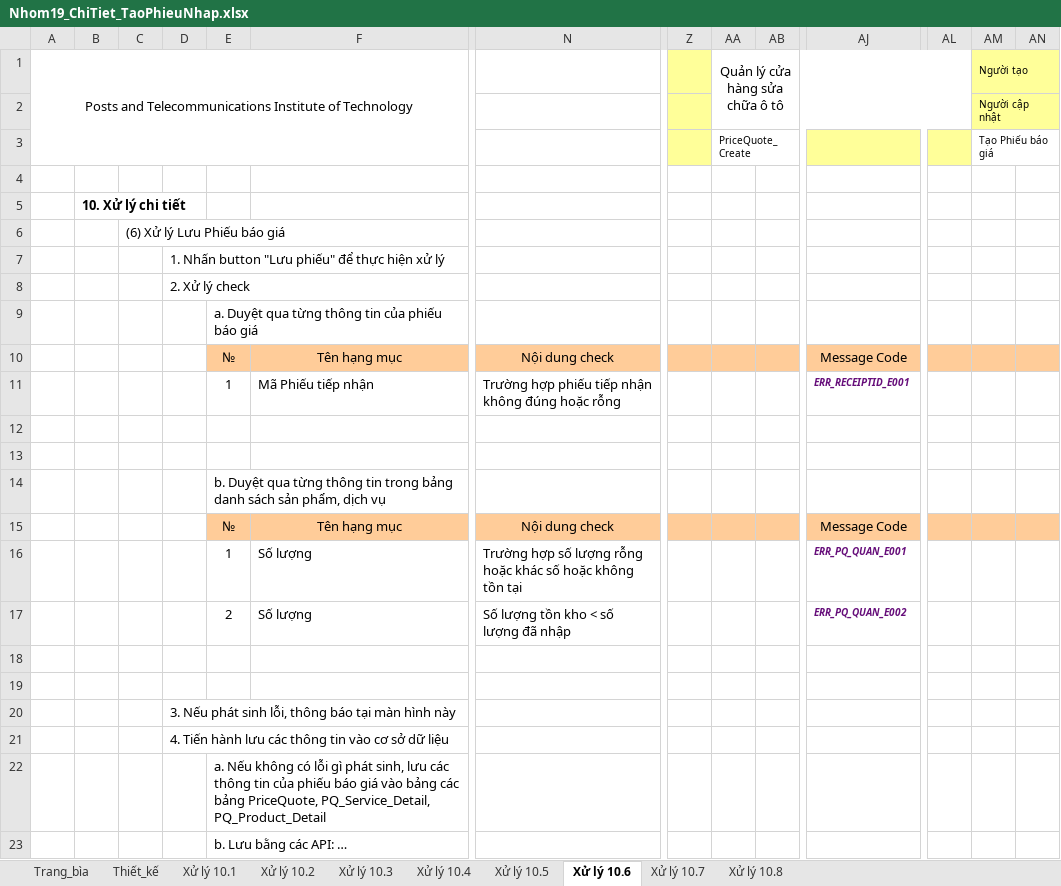
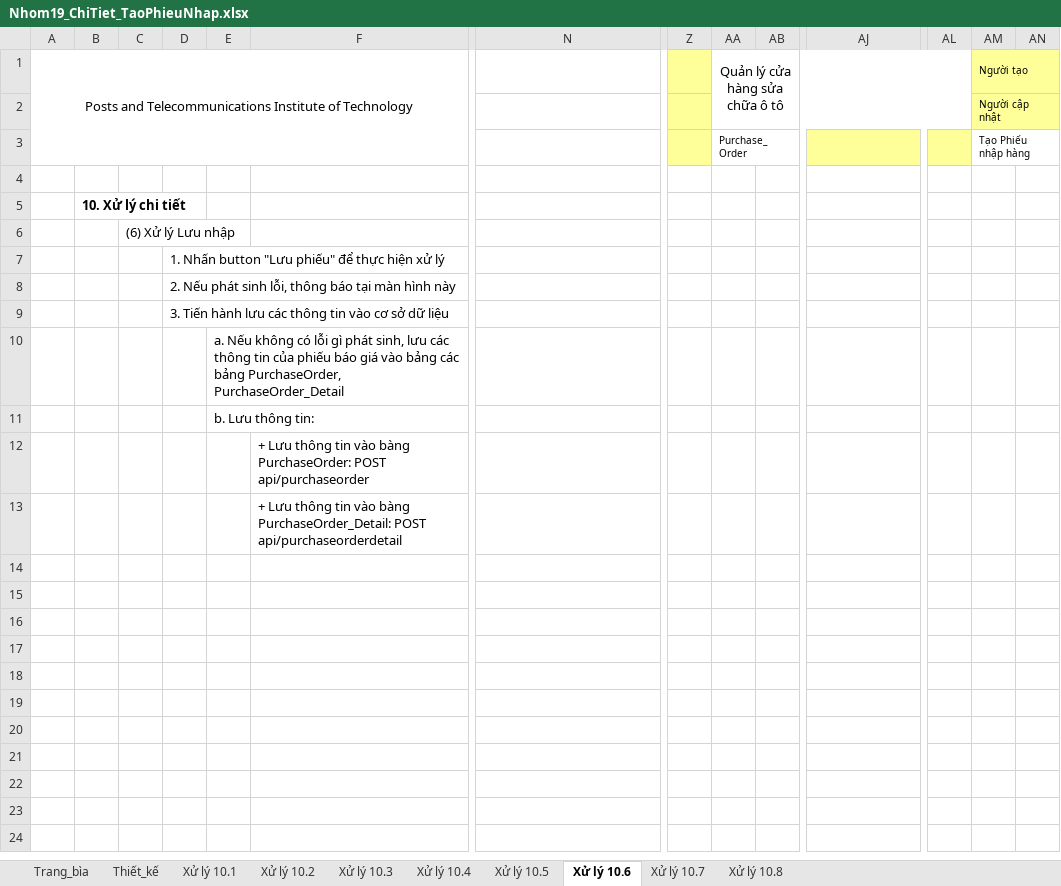
Before and after one commit to ledattadel/monthaytru, an Excel workbook: BaoCao/Layout/Nhom19_ChiTiet_TaoPhieuNhap.xlsx, sheet Xử lý 10.6, drawn as a sheet; only a part is shown, gaps mark what is left out; values as stored, in another font and other column widths than the file's, no borders; removed rows and columns are numbered as before the commit, all else as after; rows hold the shown columns only; the diff names each change by its address in the sheet, - before the commit and + after, or states it on an @@ line.

```diff
--- a/BaoCao/Layout/Nhom19_ChiTiet_TaoPhieuNhap.xlsx (sheet Xử lý 10.6)
+++ b/BaoCao/Layout/Nhom19_ChiTiet_TaoPhieuNhap.xlsx (sheet Xử lý 10.6)
-AA3: PriceQuote_Create
+AA3: Purchase_Order
-AM3: Tạo Phiếu báo giá
+AM3: Tạo Phiếu nhập hàng
-C6: (6) Xử lý Lưu Phiếu báo giá
+C6: (6) Xử lý Lưu nhập
-D8: 2. Xử lý check
+D8: 2. Nếu phát sinh lỗi, thông báo tại màn hình này
-row 9:  |  |  |  | a. Duyệt qua từng thông tin của phiếu báo giá
-row 10:  |  |  |  | № | Tên hạng mục | Nội dung check |  |  |  | Message Code
-row 11:  |  |  |  | 1 | Mã Phiếu tiếp nhận | Trường hợp phiếu tiếp nhận không đúng hoặc rỗng |  |  |  | ERR_RECEIPTID_E001
-row 12: (empty)
-row 13: (empty)
-row 14:  |  |  |  | b. Duyệt qua từng thông tin trong bảng danh sách sản phẩm, dịch vụ
-row 15:  |  |  |  | № | Tên hạng mục | Nội dung check |  |  |  | Message Code
-row 16:  |  |  |  | 1 | Số lượng | Trường hợp số lượng rỗng hoặc khác số hoặc không tồn tại |  |  |  | ERR_PQ_QUAN_E001
-row 17:  |  |  |  | 2 | Số lượng | Số lượng tồn kho < số lượng đã nhập |  |  |  | ERR_PQ_QUAN_E002
-row 18: (empty)
-row 19: (empty)
-D9: 3. Nếu phát sinh lỗi, thông báo tại màn hình này
+D9: 3. Tiến hành lưu các thông tin vào cơ sở dữ liệu
-row 21:  |  |  | 4. Tiến hành lưu các thông tin vào cơ sở dữ liệu
-E10: …các bảng PriceQuote, PQ_Service_Detail, PQ_Product_Detail
+E10: …các bảng PurchaseOrder, PurchaseOrder_Detail
-E11: b. Lưu bằng các API: …
+E11: b. Lưu thông tin:
+row 12:  |  |  |  |  | + Lưu thông tin vào bàng PurchaseOrder: POST api/purchaseorder
+row 13:  |  |  |  |  | + Lưu thông tin vào bàng PurchaseOrder_Detail: POST api/purchaseorderdetail
```
Also changed, not shown: sheet Thiết_kế, sheet Xử lý 10.4, sheet Xử lý 10.1, sheet Xử lý 10.2, sheet Xử lý 10.7, sheet Trang_bìa, 3 more sheets, charts or pictures, BaoCao/Layout/Nhom19_ChiTiet_TaoBaoGia.xlsx.
